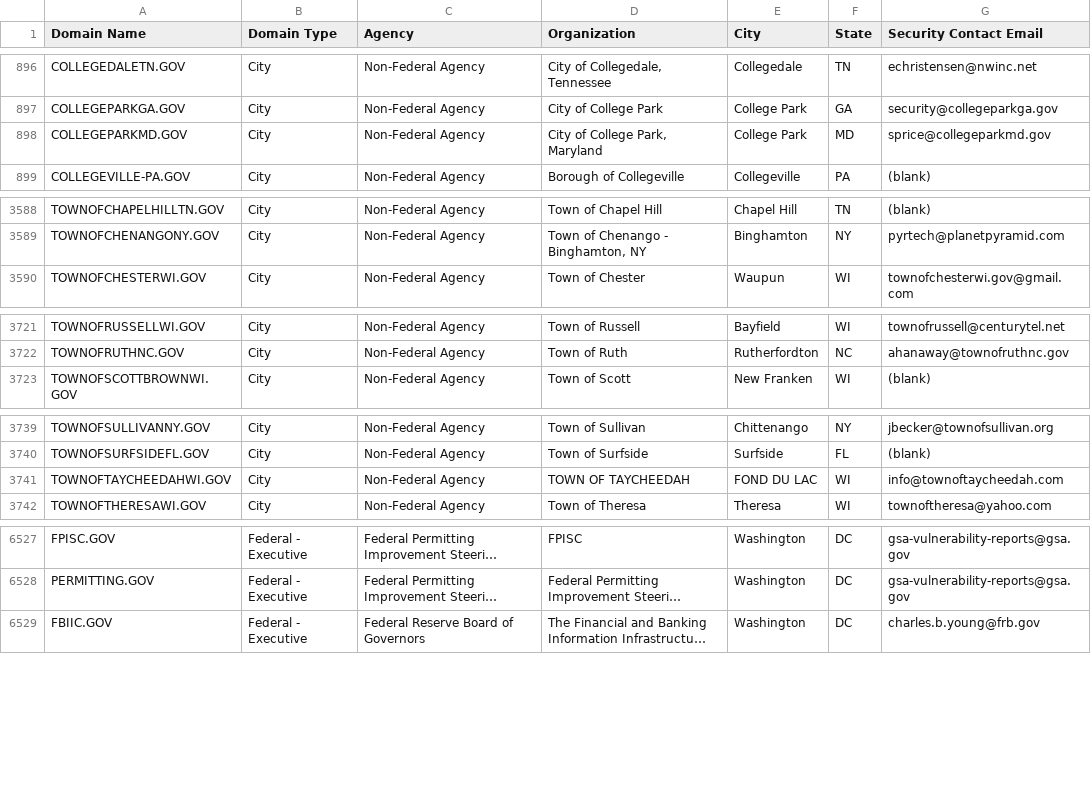
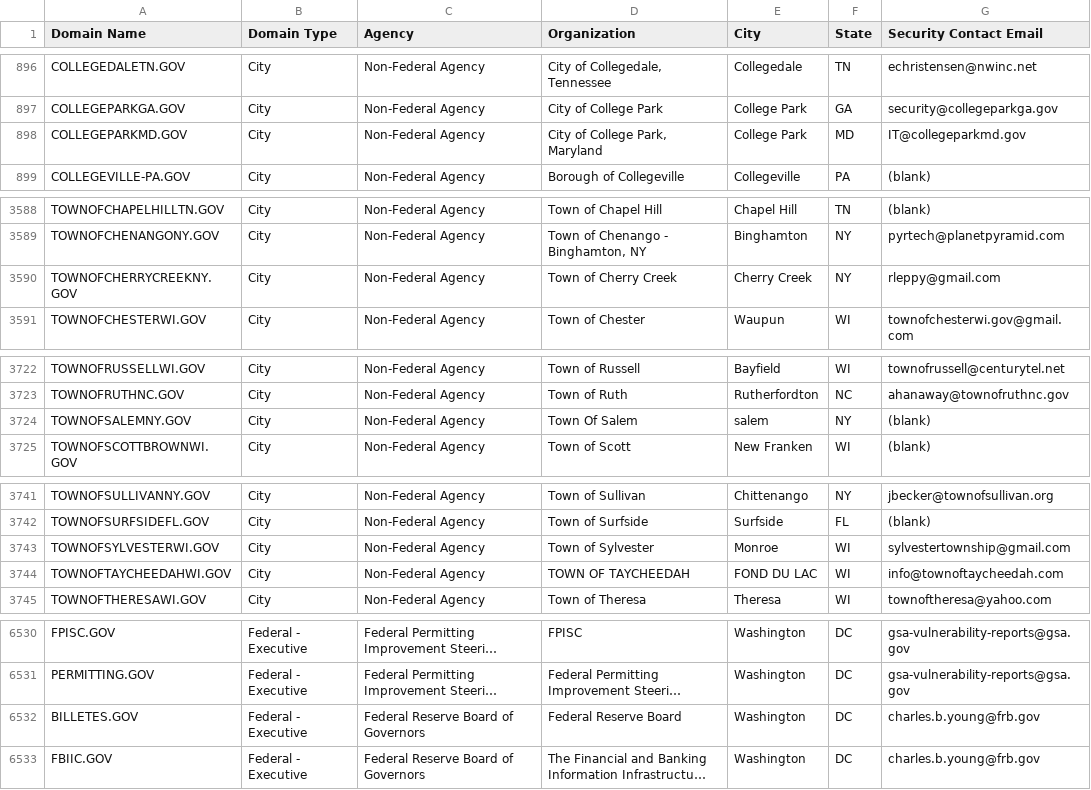
Before and after one commit to climber-girl/dotgov-data, a CSV file: current-full.csv, drawn as a sheet; only a part is shown, gaps mark what is left out; long unchanged cells end in …; the diff covers the shown part only; the diff names each change by its address in the sheet, - before the commit and + after, or states it on an @@ line.

Commit message:
Flat: latest data (2023-01-19T06:24:57.266Z) {   "date": "2023-01-19T06:24:57.266Z",   "files": [     {       "name": "current-federal.csv",       "deltaBytes": 128,       "source": "https://domains.dotgov.gov/dotgov-web/publicreports/current-federal"     },     {       "name": "current-full.csv",       "deltaBytes": 425,       "source": "https://domains.dotgov.gov/dotgov-web/publicreports/current-full"     }   ] }

```diff
--- a/current-full.csv
+++ b/current-full.csv
-G898 (Security Contact Email): sprice@collegeparkmd.gov
+G898 (Security Contact Email): IT@collegeparkmd.gov
+row 3590: TOWNOFCHERRYCREEKNY.GOV | City | Non-Federal Agency | Town of Cherry Creek | Cherry Creek | NY | rleppy@gmail.com
+row 3724: TOWNOFSALEMNY.GOV | City | Non-Federal Agency | Town Of Salem | salem | NY | (blank)
+row 3743: TOWNOFSYLVESTERWI.GOV | City | Non-Federal Agency | Town of Sylvester | Monroe | WI | sylvestertownship@gmail.com
+row 6532: BILLETES.GOV | Federal - Executive | Federal Reserve Board of Governors | Federal Reserve Board | Washington | DC | charles.b.young@frb.gov
```
Also changed, not shown: 2 edited cells elsewhere in this file, current-federal.csv.
